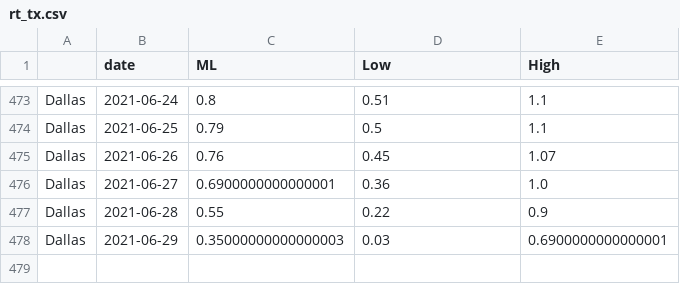
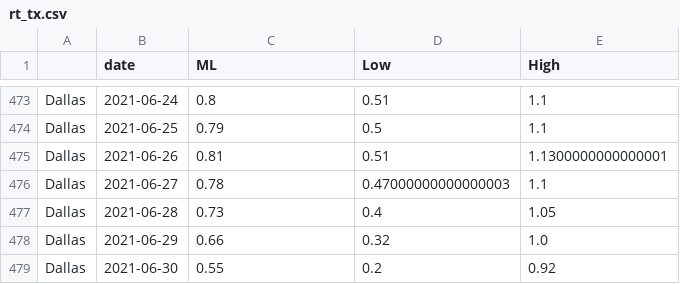
Before and after one commit to mlgupta/covid-19-tracker, a CSV file: rt_tx.csv, drawn as a sheet; only a part is shown, gaps mark what is left out.

Commit message:
20210630

```diff
--- a/rt_tx.csv
+++ b/rt_tx.csv
@@ -474,5 +474,6 @@ Dallas,2021-06-24,0.8,0.51,1.1
 Dallas,2021-06-25,0.79,0.5,1.1
-Dallas,2021-06-26,0.76,0.45,1.07
-Dallas,2021-06-27,0.6900000000000001,0.36,1.0
-Dallas,2021-06-28,0.55,0.22,0.9
-Dallas,2021-06-29,0.35000000000000003,0.03,0.6900000000000001
+Dallas,2021-06-26,0.81,0.51,1.1300000000000001
+Dallas,2021-06-27,0.78,0.47000000000000003,1.1
+Dallas,2021-06-28,0.73,0.4,1.05
+Dallas,2021-06-29,0.66,0.32,1.0
+Dallas,2021-06-30,0.55,0.2,0.92
```
